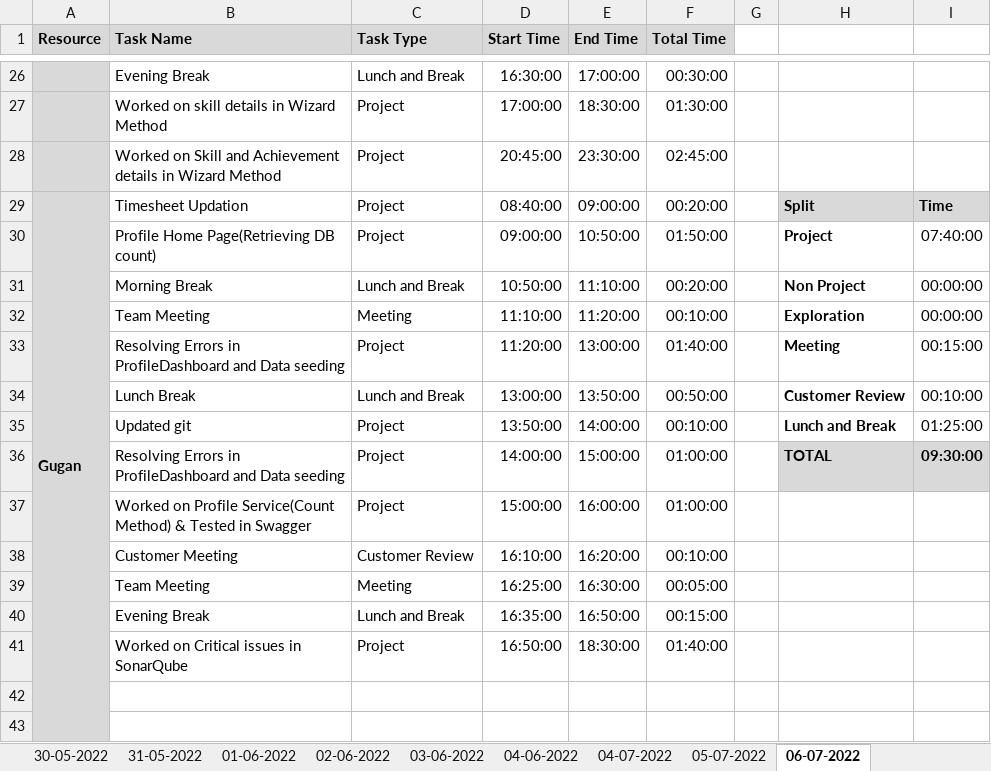
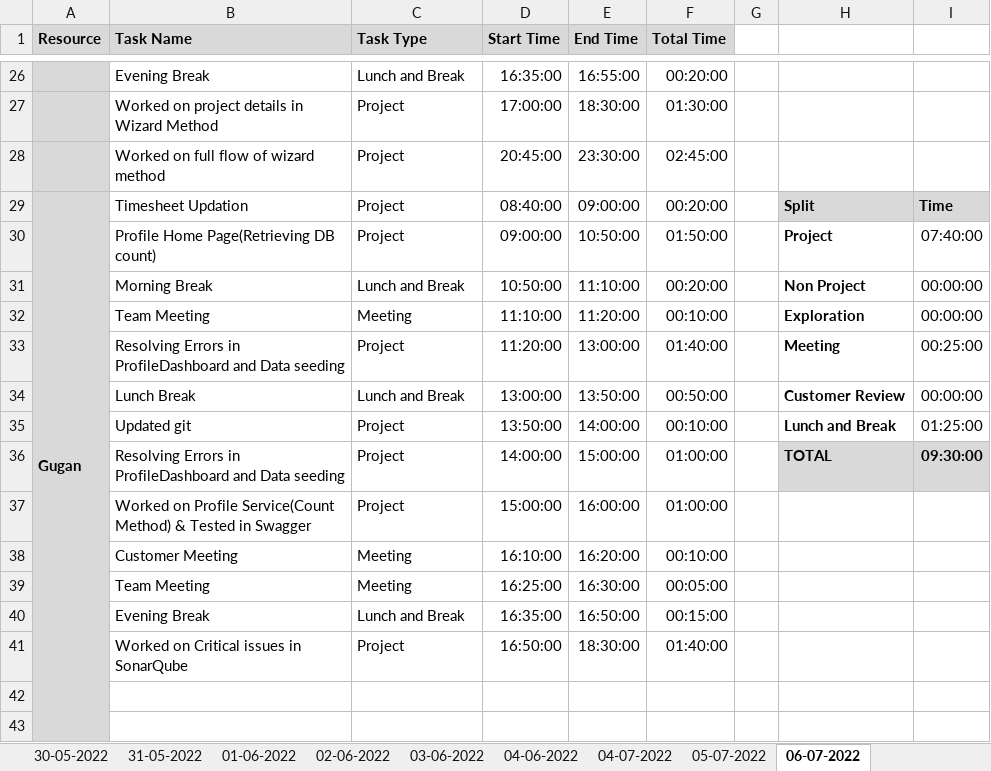
Before and after one commit to AspireTeamGenesis/Profile_Management, an Excel workbook: Process/Timesheet/PTW-TimeSheet.xlsx, sheet 06-07-2022, drawn as a sheet; only a part is shown, gaps mark what is left out; values as stored, in another font and other column widths than the file's, no borders; conditional formats not drawn; the diff covers the shown part only; the diff names each change by its address in the sheet, - before the commit and + after, or states it on an @@ line.

```diff
--- a/Process/Timesheet/PTW-TimeSheet.xlsx (sheet 06-07-2022)
+++ b/Process/Timesheet/PTW-TimeSheet.xlsx (sheet 06-07-2022)
-D26 (Start Time): 16:30:00
+D26 (Start Time): 16:35:00
-E26 (End Time): 17:00:00
+E26 (End Time): 16:55:00
-F26 (Total Time): 00:30:00
+F26 (Total Time): 00:20:00
-B27 (Task Name): Worked on skill details in Wizard Method
+B27 (Task Name): Worked on project details in Wizard Method
-B28 (Task Name): Worked on Skill and Achievement details in Wizard Method
+B28 (Task Name): Worked on full flow of wizard method
-I33: 00:15:00
+I33: 00:25:00
-I34: 00:10:00
+I34: 00:00:00
-C38 (Task Type): Customer Review
+C38 (Task Type): Meeting
```
Also changed, not shown: 3 added rows, 3 removed rows and 24 edited cells elsewhere in this sheet.
